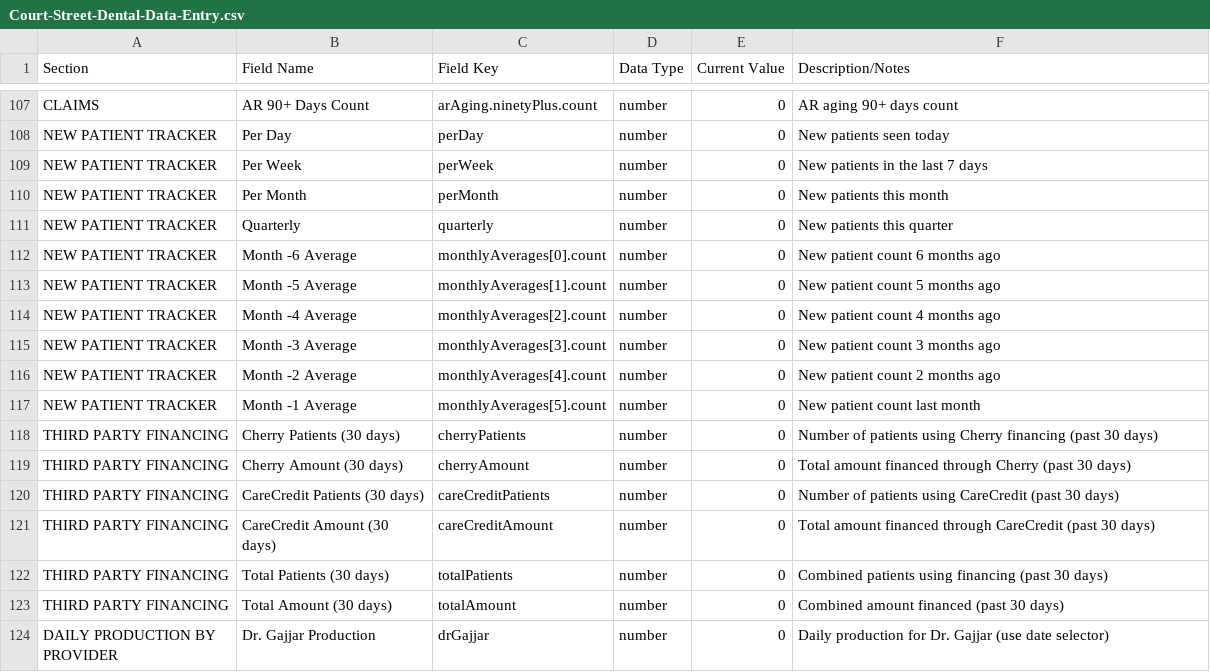
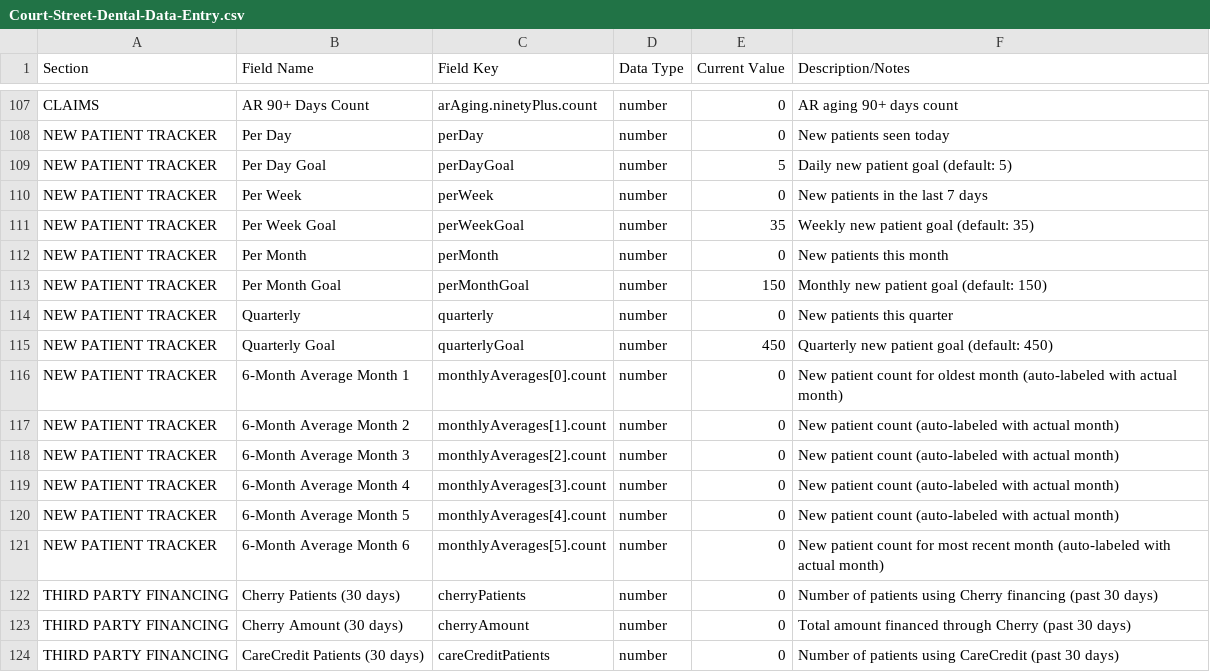
Before and after one commit to ballanhassell-ctrl/stellar-ops-demo-official, a CSV file: Court-Street-Dental-Data-Entry.csv, drawn as a sheet; only a part is shown, gaps mark what is left out; the shorter side is filled out with more unchanged rows.

```diff
--- a/Court-Street-Dental-Data-Entry.csv
+++ b/Court-Street-Dental-Data-Entry.csv
@@ -108,11 +108,15 @@ CLAIMS,AR 90+ Days Count,arAging.ninetyPlus.count,number,0,AR aging 90+ days cou
 NEW PATIENT TRACKER,Per Day,perDay,number,0,New patients seen today
+NEW PATIENT TRACKER,Per Day Goal,perDayGoal,number,5,Daily new patient goal (default: 5)
 NEW PATIENT TRACKER,Per Week,perWeek,number,0,New patients in the last 7 days
+NEW PATIENT TRACKER,Per Week Goal,perWeekGoal,number,35,Weekly new patient goal (default: 35)
 NEW PATIENT TRACKER,Per Month,perMonth,number,0,New patients this month
+NEW PATIENT TRACKER,Per Month Goal,perMonthGoal,number,150,Monthly new patient goal (default: 150)
 NEW PATIENT TRACKER,Quarterly,quarterly,number,0,New patients this quarter
-NEW PATIENT TRACKER,Month -6 Average,monthlyAverages[0].count,number,0,New patient count 6 months ago
-NEW PATIENT TRACKER,Month -5 Average,monthlyAverages[1].count,number,0,New patient count 5 months ago
-NEW PATIENT TRACKER,Month -4 Average,monthlyAverages[2].count,number,0,New patient count 4 months ago
-NEW PATIENT TRACKER,Month -3 Average,monthlyAverages[3].count,number,0,New patient count 3 months ago
-NEW PATIENT TRACKER,Month -2 Average,monthlyAverages[4].count,number,0,New patient count 2 months ago
-NEW PATIENT TRACKER,Month -1 Average,monthlyAverages[5].count,number,0,New patient count last month
+NEW PATIENT TRACKER,Quarterly Goal,quarterlyGoal,number,450,Quarterly new patient goal (default: 450)
+NEW PATIENT TRACKER,6-Month Average Month 1,monthlyAverages[0].count,number,0,New patient count for oldest month (auto-labeled with actual month)
+NEW PATIENT TRACKER,6-Month Average Month 2,monthlyAverages[1].count,number,0,New patient count (auto-labeled with actual month)
+NEW PATIENT TRACKER,6-Month Average Month 3,monthlyAverages[2].count,number,0,New patient count (auto-labeled with actual month)
+NEW PATIENT TRACKER,6-Month Average Month 4,monthlyAverages[3].count,number,0,New patient count (auto-labeled with actual month)
+NEW PATIENT TRACKER,6-Month Average Month 5,monthlyAverages[4].count,number,0,New patient count (auto-labeled with actual month)
+NEW PATIENT TRACKER,6-Month Average Month 6,monthlyAverages[5].count,number,0,New patient count for most recent month (auto-labeled with actual month)
 THIRD PARTY FINANCING,Cherry Patients (30 days),cherryPatients,number,0,Number of patients using Cherry financing (past 30 days)
```
Also changed, not shown: New-Patient-Tracker-Monthly-Averages.csv, 2 other files.
